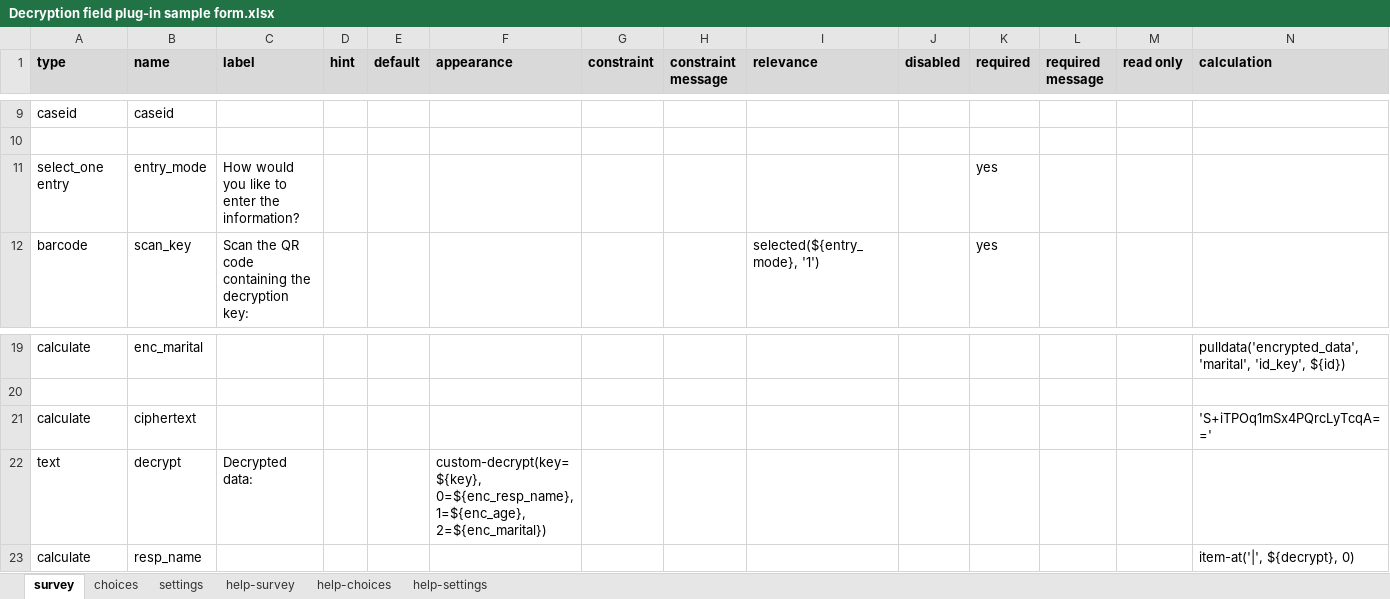
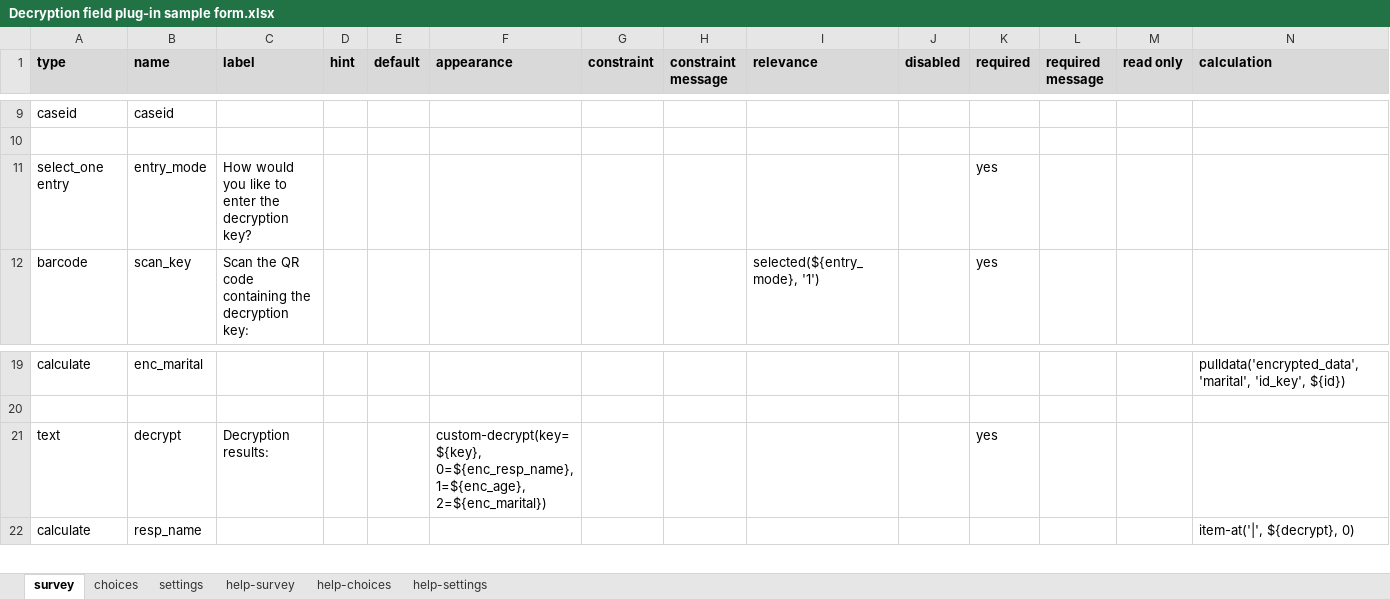
Before and after one commit to surveycto/decrypt, an Excel workbook: extras/sample-form/Decryption field plug-in sample form.xlsx, sheet survey, drawn as a sheet; only a part is shown, gaps mark what is left out; values as stored, in another font and other column widths than the file's, no borders; conditional formats not drawn; removed rows and columns are numbered as before the commit, all else as after; rows hold the shown columns only; the diff names each change by its address in the sheet, - before the commit and + after, or states it on an @@ line.

Commit message:
Touched up sample form.

```diff
--- a/extras/sample-form/Decryption field plug-in sample form.xlsx (sheet survey)
+++ b/extras/sample-form/Decryption field plug-in sample form.xlsx (sheet survey)
-C11 (label): …enter the information?
+C11 (label): …enter the decryption key?
-row 21: calculate | ciphertext |  |  |  |  |  |  |  |  |  |  |  | 'S+iTPOq1mSx4PQrcLyTcqA=='
-C21 (label): Decrypted data:
+C21 (label): Decryption results:
-K21 (required): (empty)
+K21 (required): yes
```
Also changed, not shown: sheet settings.
